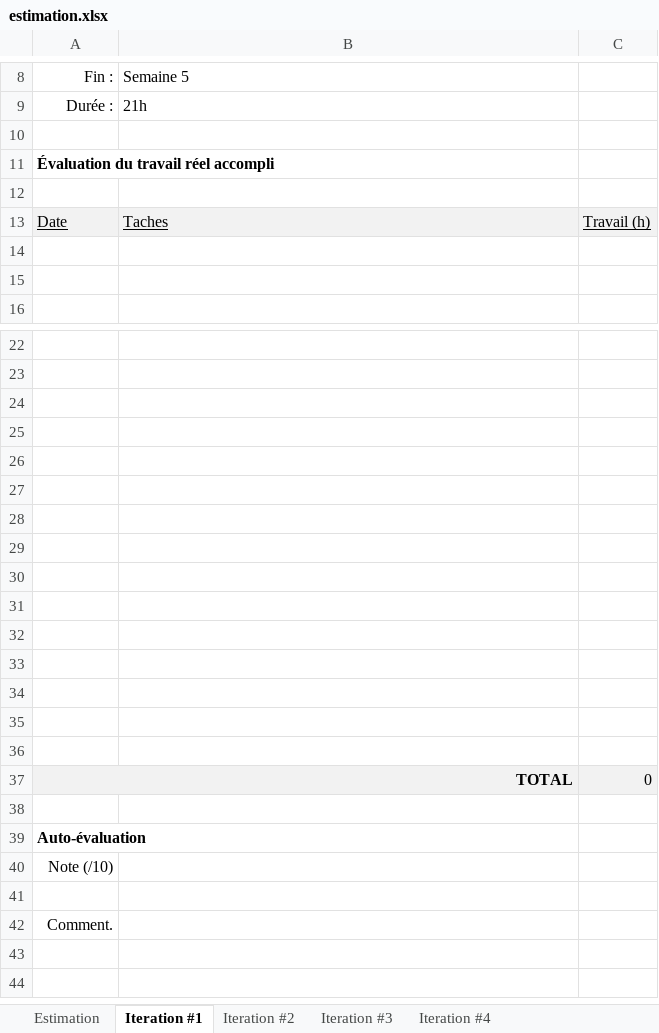
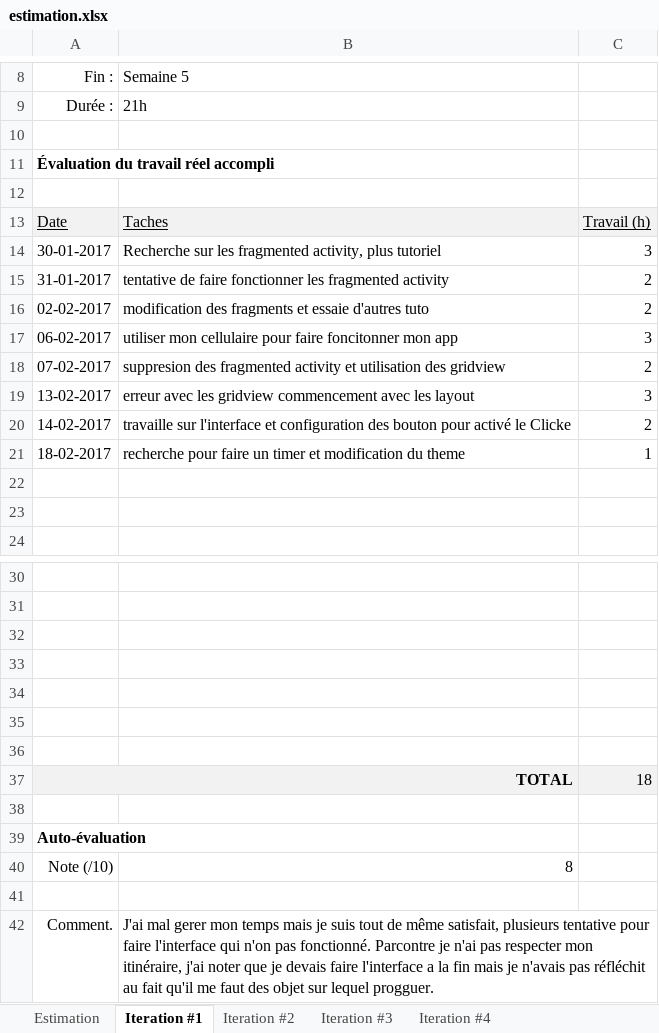
Before and after one commit to samuellarouche/LARSA_SpaceSolo, an Excel workbook: estimation.xlsx, sheet Iteration #1, drawn as a sheet; only a part is shown, gaps mark what is left out; values as stored, in another font and other column widths than the file's, no borders; charts and pictures not drawn; removed rows and columns are numbered as before the commit, all else as after; the diff names each change by its address in the sheet, - before the commit and + after, or states it on an @@ line.

```diff
--- a/estimation.xlsx (sheet Iteration #1)
+++ b/estimation.xlsx (sheet Iteration #1)
+row 14: 30-01-2017 | Recherche sur les fragmented activity, plus tutoriel | 3
+row 15: 31-01-2017 | tentative de faire fonctionner les fragmented activity | 2
+row 16: 02-02-2017 | modification des fragments et essaie d'autres tuto | 2
+row 17: 06-02-2017 | utiliser mon cellulaire pour faire foncitonner mon app | 3
+row 18: 07-02-2017 | suppresion des fragmented activity et utilisation des gridview | 2
+row 19: 13-02-2017 | erreur avec les gridview commencement avec les layout | 3
+row 20: 14-02-2017 | travaille sur l'interface et configuration des bouton pour activé le Clicke | 2
+row 21: 18-02-2017 | recherche pour faire un timer et modification du theme | 1
-row 29: (empty)
-row 30: (empty)
-row 31: (empty)
-row 32: (empty)
-row 33: (empty)
-row 34: (empty)
-row 35: (empty)
-row 36: (empty)
-C37: 0
+C37: 18
-B40: (empty)
+B40: 8
-B42: (empty)
+B42: J'ai mal gerer mon temps mais je suis tout de même satisfait, plusieurs tentative pour faire l'interface qui n'on pas fonctionné. Parcontre je n'ai pas respecter mon itinéraire, j'ai noter que je devais faire l'interface a la fin mais je n'avais pas réfléchit au fait qu'il me faut des objet sur lequel progguer.
```
Also changed, not shown: 3 other files.
